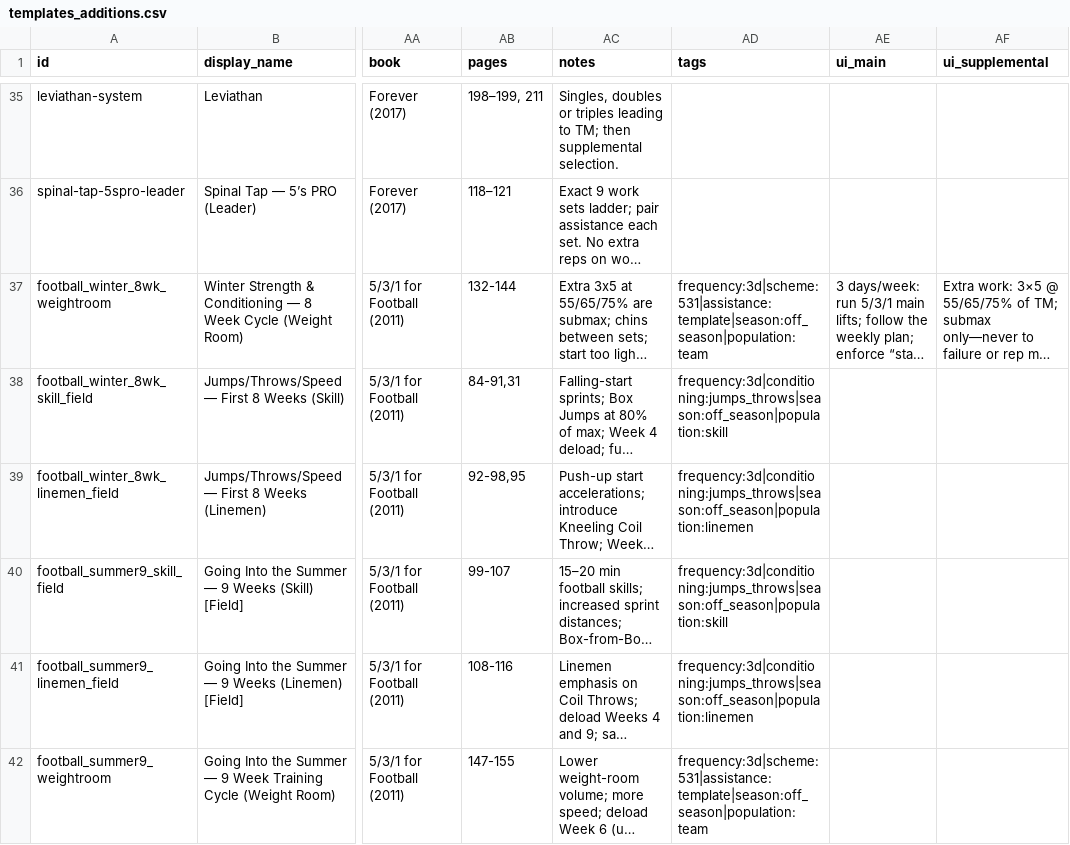
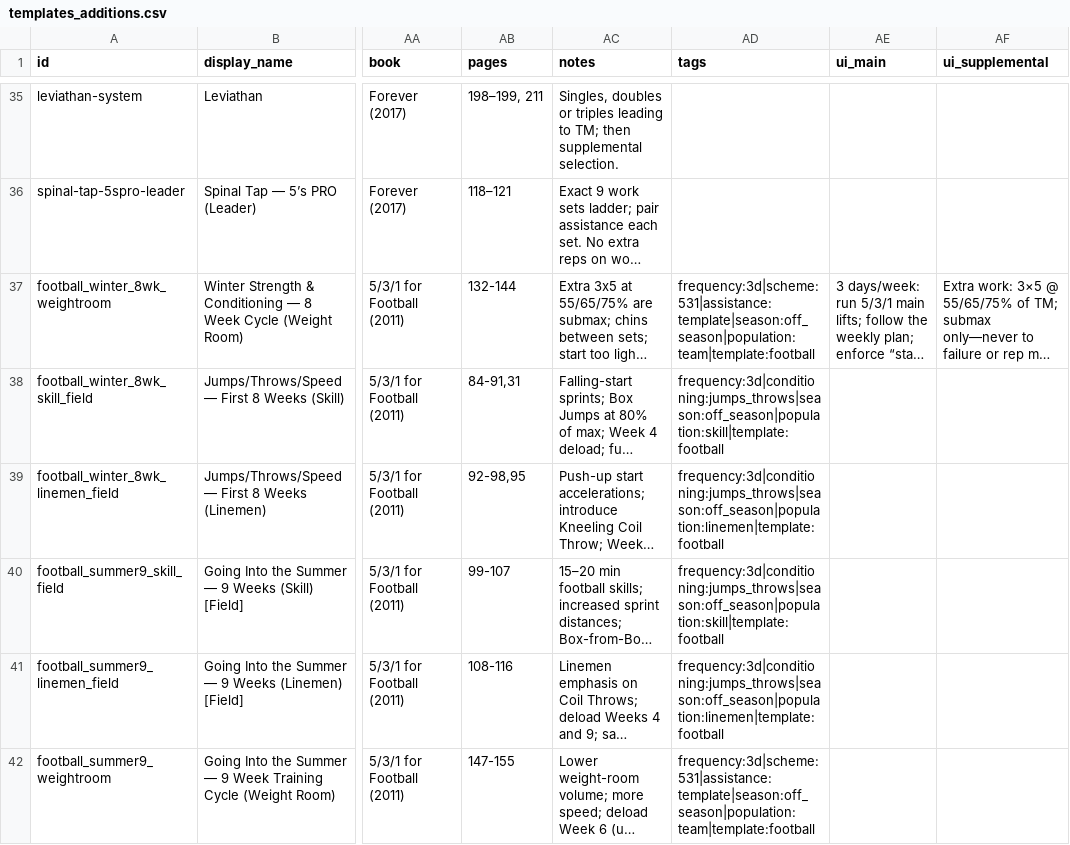
Before and after one commit to Treytucker05/powerhouse-tracker, a CSV file: tracker-ui-good/tracker-ui/data/extraction/templates_additions.csv, drawn as a sheet; only a part is shown, gaps mark what is left out; long unchanged cells end in …; the diff covers the shown part only; the diff names each change by its address in the sheet, - before the commit and + after, or states it on an @@ line.

Commit message:
feat(ui): render colored tag chips + Tags facet with AND filter in Templates Library; load tag catalog via BASE_URL; include tag labels in search

```diff
--- a/tracker-ui-good/tracker-ui/data/extraction/templates_additions.csv
+++ b/tracker-ui-good/tracker-ui/data/extraction/templates_additions.csv
-AD37 (tags): frequency:3d|scheme:531|assistance:template|season:off_season|population:team
+AD37 (tags): frequency:3d|scheme:531|assistance:template|season:off_season|population:team|template:football
-AD38 (tags): frequency:3d|conditioning:jumps_throws|season:off_season|population:skill
+AD38 (tags): frequency:3d|conditioning:jumps_throws|season:off_season|population:skill|template:football
-AD39 (tags): frequency:3d|conditioning:jumps_throws|season:off_season|population:linemen
+AD39 (tags): frequency:3d|conditioning:jumps_throws|season:off_season|population:linemen|template:football
-AD40 (tags): frequency:3d|conditioning:jumps_throws|season:off_season|population:skill
+AD40 (tags): frequency:3d|conditioning:jumps_throws|season:off_season|population:skill|template:football
-AD41 (tags): frequency:3d|conditioning:jumps_throws|season:off_season|population:linemen
+AD41 (tags): frequency:3d|conditioning:jumps_throws|season:off_season|population:linemen|template:football
-AD42 (tags): frequency:3d|scheme:531|assistance:template|season:off_season|population:team
+AD42 (tags): frequency:3d|scheme:531|assistance:template|season:off_season|population:team|template:football
```
Also changed, not shown: 5 edited cells elsewhere in this file, tracker-ui-good/tracker-ui/public/methodology/extraction/templates_additions.csv, 5 other files.
